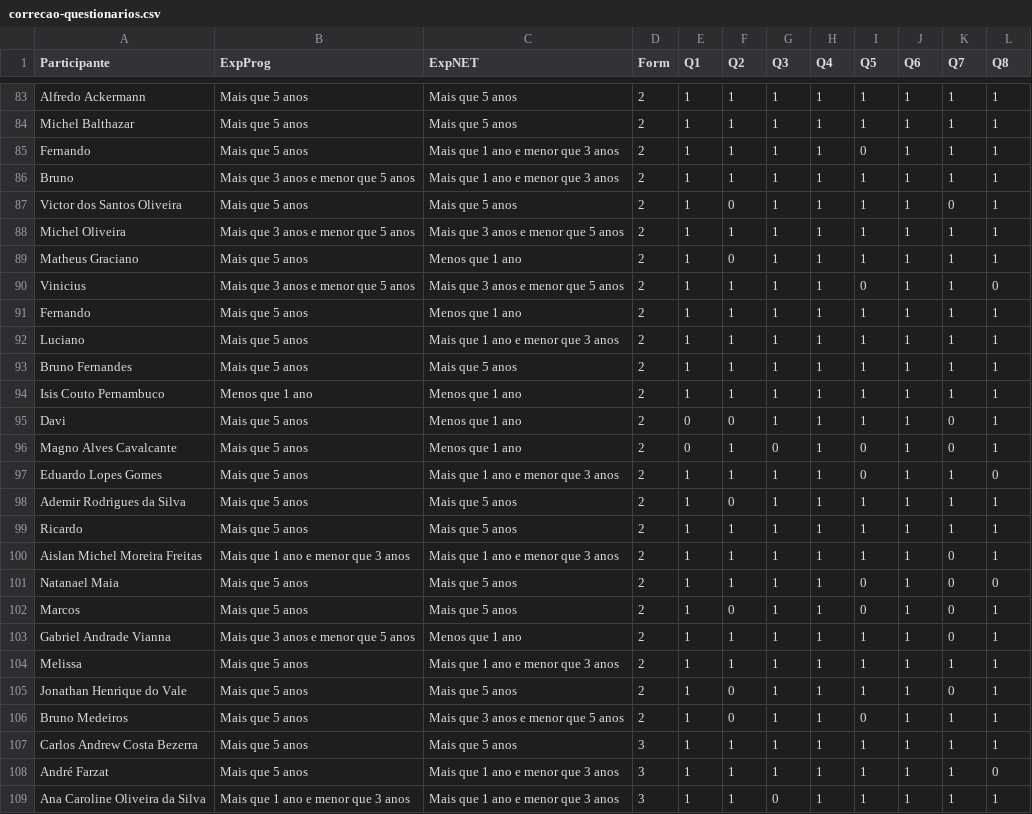
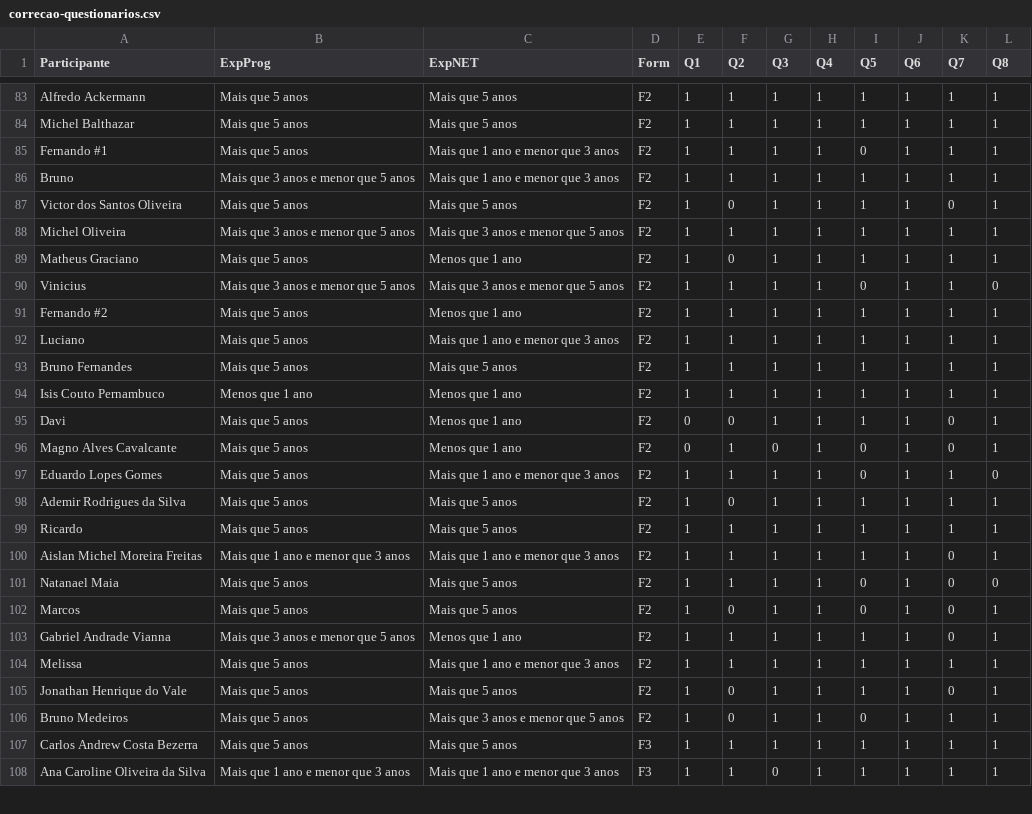
Before and after one commit to rafaelcruz-net/pattern-matching, a CSV file: data/correcao-questionarios.csv, drawn as a sheet; only a part is shown, gaps mark what is left out; removed rows and columns are numbered as before the commit, all else as after; the diff covers the shown part only; the diff names each change by its address in the sheet, - before the commit and + after, or states it on an @@ line.

Commit message:
Correcoes nos dados

```diff
--- a/data/correcao-questionarios.csv
+++ b/data/correcao-questionarios.csv
-D83:D106 (Form): 2
+D83:D106 (Form): F2
-A85 (Participante): Fernando
+A85 (Participante): Fernando #1
-A91 (Participante): Fernando
+A91 (Participante): Fernando #2
-D107 (Form): 3
+D107 (Form): F3
-row 108: André Farzat | Mais que 5 anos | Mais que 1 ano e menor que 3 anos | 3 | 1 | 1 | 1 | 1 | 1 | 1 | 1 | 0
-D108 (Form): 3
+D108 (Form): F3
```
Also changed, not shown: 1 removed row and 95 edited cells elsewhere in this file.
